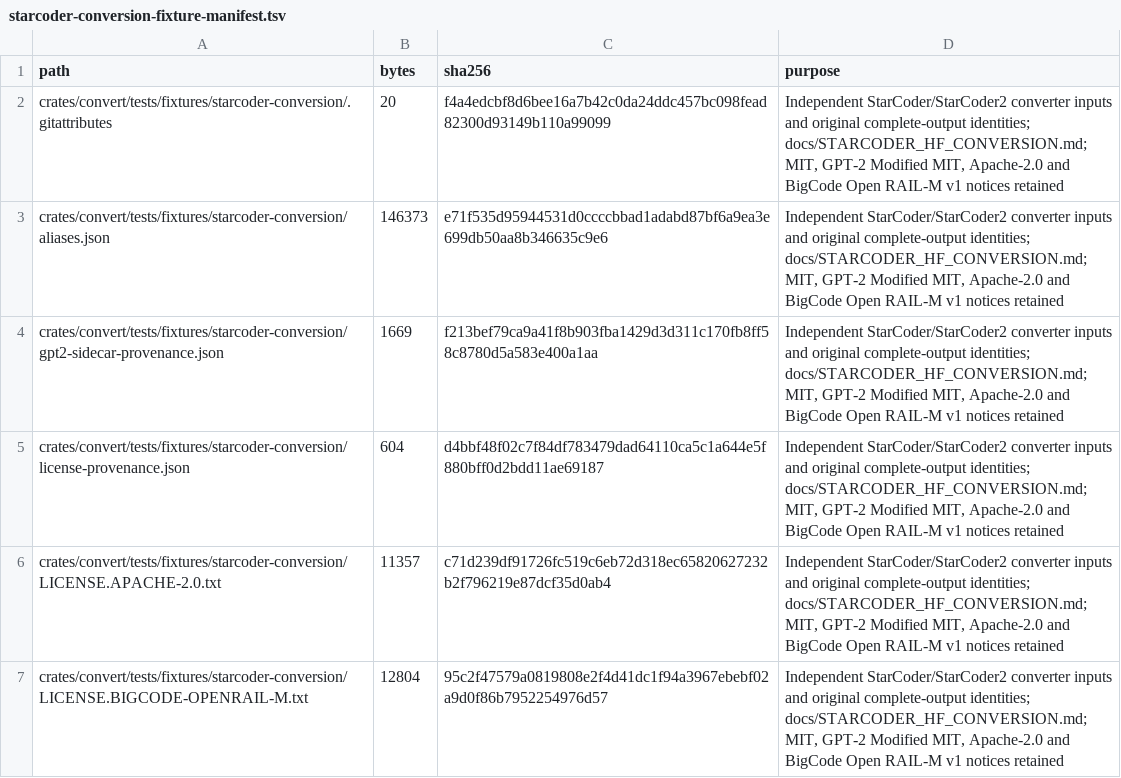
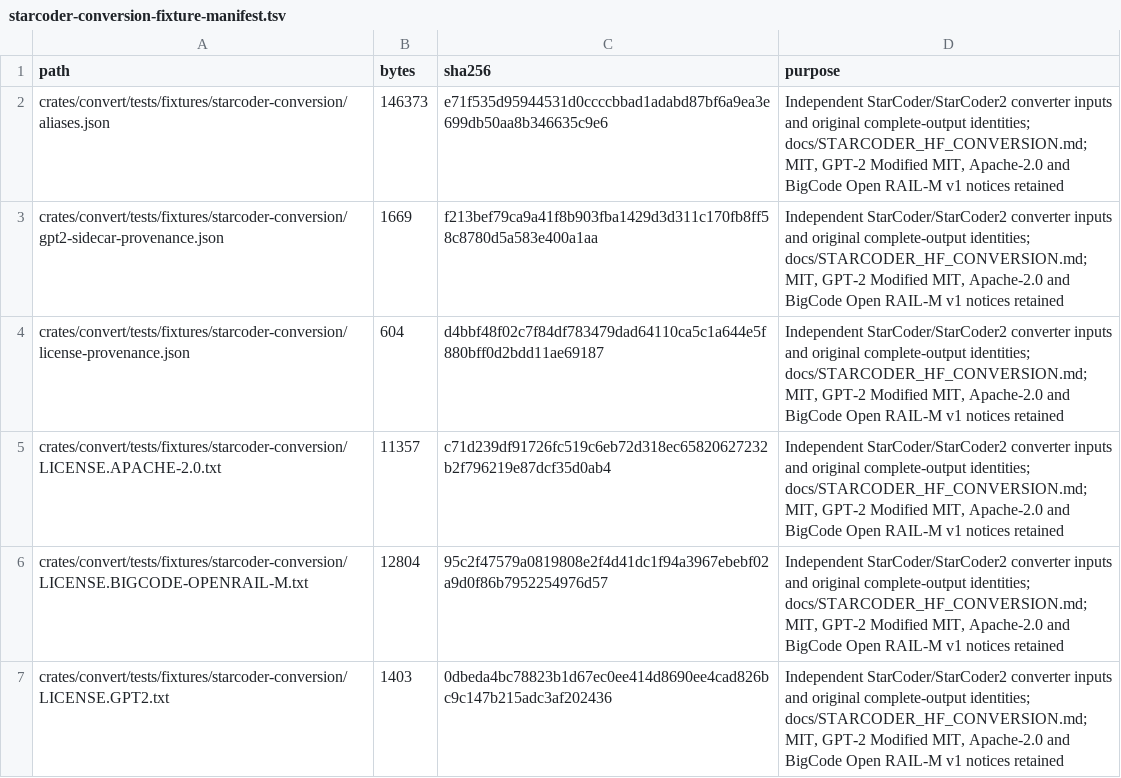
Before and after one commit to adybag14-cyber/rust-llama, a TSV file: docs/starcoder-conversion-fixture-manifest.tsv, drawn as a sheet; only a part is shown; the shorter side is filled out with more unchanged rows; the diff names each change by its address in the sheet, - before the commit and + after, or states it on an @@ line.

Commit message:
Remove scoped StarCoder fixture attributes
Follow the repository audit's root-only .gitattributes policy. Root
integration owns the exact pipeline.bin binary declaration.

Remove the scoped file and its fixture declaration, retain the historical
classification receipt, and record the correction. Every captured fixture
byte, expected output identity and native log remains unchanged.

```diff
--- a/docs/starcoder-conversion-fixture-manifest.tsv
+++ b/docs/starcoder-conversion-fixture-manifest.tsv
-row 2: crates/convert/tests/fixtures/starcoder-conversion/.gitattributes | 20 | f4a4edcbf8d6bee16a7b42c0da24ddc457bc098fead82300d93149b110a99099 | Independent StarCoder/StarCoder2 converter inputs and original complete-output identities; docs/STARCODER_HF_CONVERSION.md; MIT, GPT-2 Modified MIT, Apache-2.0 and BigCode Open RAIL-M v1 notices retained
```
Also changed, not shown: 5 other files.
